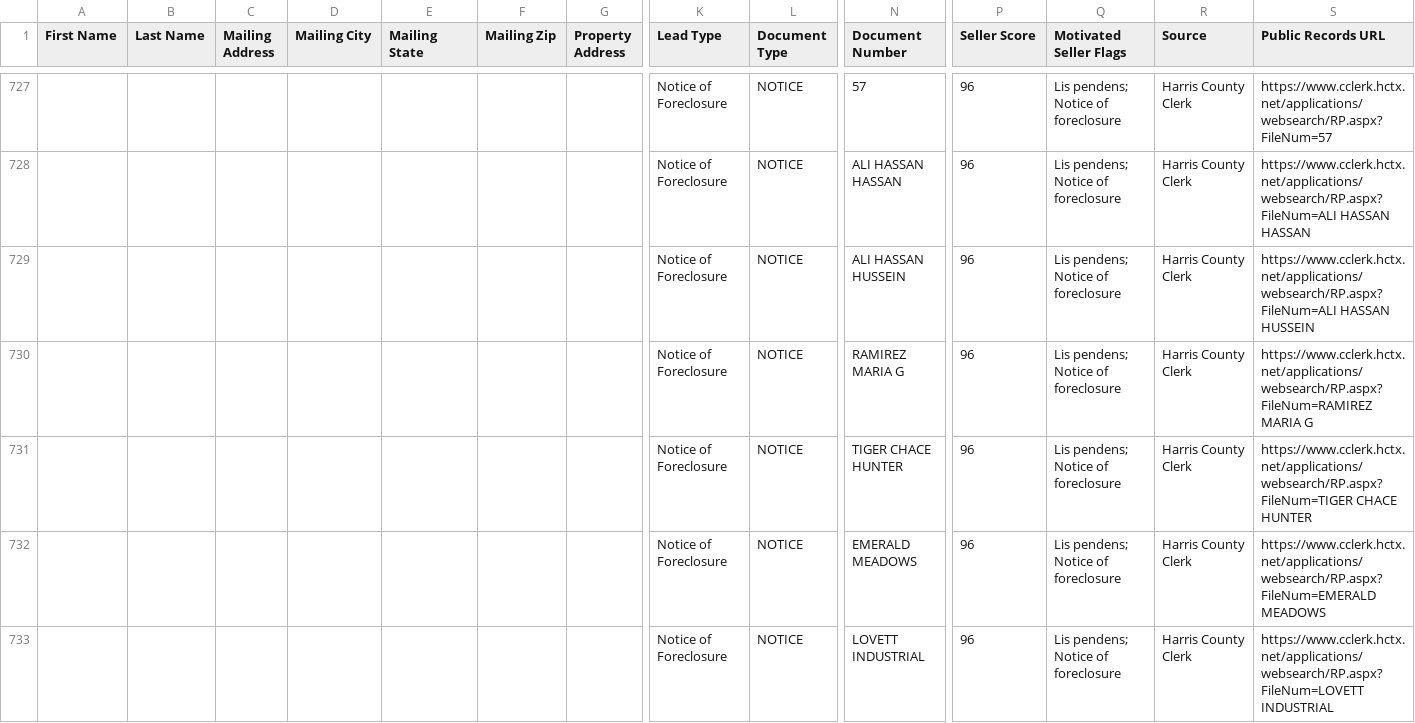
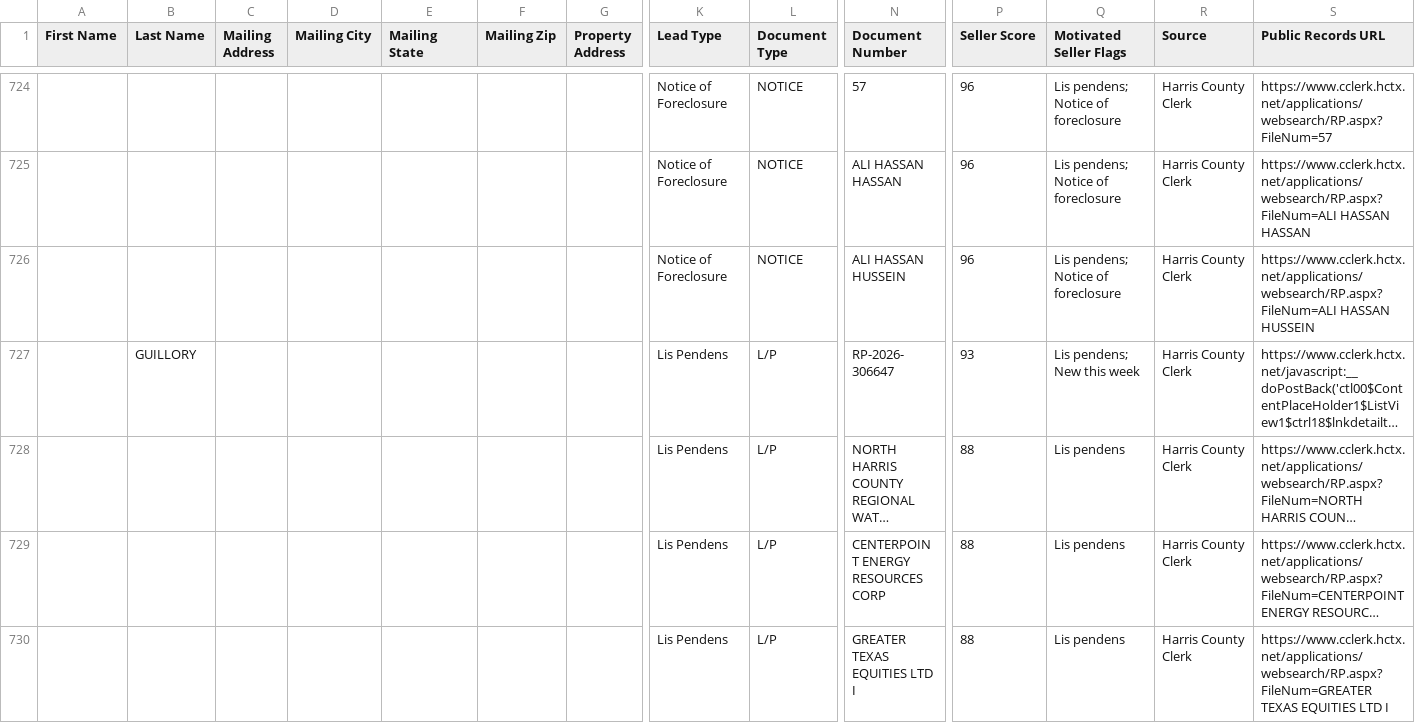
Before and after one commit to conorschultz027-sys/harris-leads, a CSV file: data/ghl_export.csv, drawn as a sheet; only a part is shown, gaps mark what is left out; the shorter side is filled out with more unchanged rows; long unchanged cells end in …; removed rows and columns are numbered as before the commit, all else as after; rows hold the shown columns only; the diff covers the shown part only; the diff names each change by its address in the sheet, - before the commit and + after, or states it on an @@ line.

```diff
--- a/data/ghl_export.csv
+++ b/data/ghl_export.csv
-row 730:  |  |  |  |  |  |  | Notice of Foreclosure | NOTICE | RAMIREZ MARIA G | 96 | Lis pendens; Notice of foreclosure | Harris County Clerk | https://www.cclerk.hctx.net/applications/websearch/RP.aspx?FileNum=RAMIREZ MARIA G
-row 731:  |  |  |  |  |  |  | Notice of Foreclosure | NOTICE | TIGER CHACE HUNTER | 96 | Lis pendens; Notice of foreclosure | Harris County Clerk | https://www.cclerk.hctx.net/applications/websearch/RP.aspx?FileNum=TIGER CHACE HUNTER
-row 732:  |  |  |  |  |  |  | Notice of Foreclosure | NOTICE | EMERALD MEADOWS | 96 | Lis pendens; Notice of foreclosure | Harris County Clerk | https://www.cclerk.hctx.net/applications/websearch/RP.aspx?FileNum=EMERALD MEADOWS
-row 733:  |  |  |  |  |  |  | Notice of Foreclosure | NOTICE | LOVETT INDUSTRIAL | 96 | Lis pendens; Notice of foreclosure | Harris County Clerk | https://www.cclerk.hctx.net/applications/websearch/RP.aspx?FileNum=LOVETT INDUSTRIAL
```
Also changed, not shown: 2 added rows and 13 removed rows elsewhere in this file, 2 other files.
